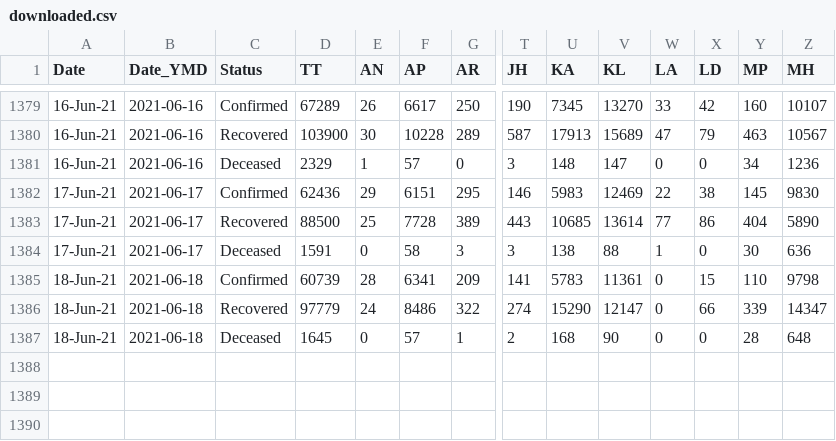
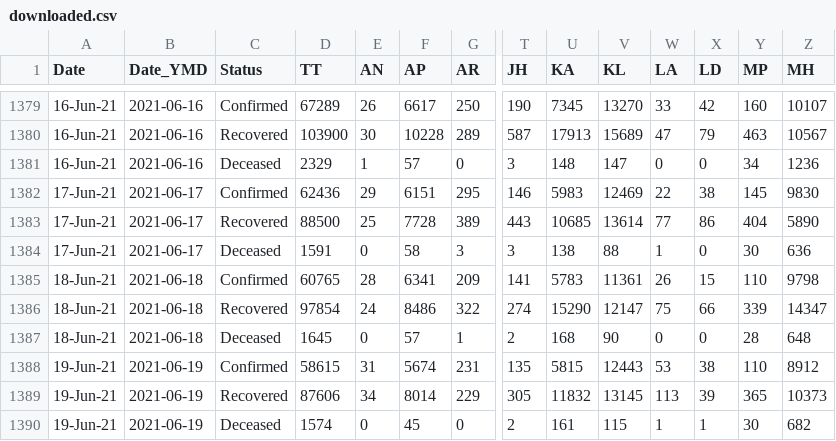
Before and after one commit to amankumarm/covid-19_visualiser, a CSV file: cov_py/downloaded.csv, drawn as a sheet; only a part is shown, gaps mark what is left out; rows hold the shown columns only; the diff names each change by its address in the sheet, - before the commit and + after, or states it on an @@ line.

```diff
--- a/cov_py/downloaded.csv
+++ b/cov_py/downloaded.csv
-D1385 (TT): 60739
+D1385 (TT): 60765
-W1385 (LA): 0
+W1385 (LA): 26
-D1386 (TT): 97779
+D1386 (TT): 97854
-W1386 (LA): 0
+W1386 (LA): 75
+row 1388: 19-Jun-21 | 2021-06-19 | Confirmed | 58615 | 31 | 5674 | 231 | 135 | 5815 | 12443 | 53 | 38 | 110 | 8912
+row 1389: 19-Jun-21 | 2021-06-19 | Recovered | 87606 | 34 | 8014 | 229 | 305 | 11832 | 13145 | 113 | 39 | 365 | 10373
+row 1390: 19-Jun-21 | 2021-06-19 | Deceased | 1574 | 0 | 45 | 0 | 2 | 161 | 115 | 1 | 1 | 30 | 682
```
Also changed, not shown: cov_py/total.csv, 9 other files.
